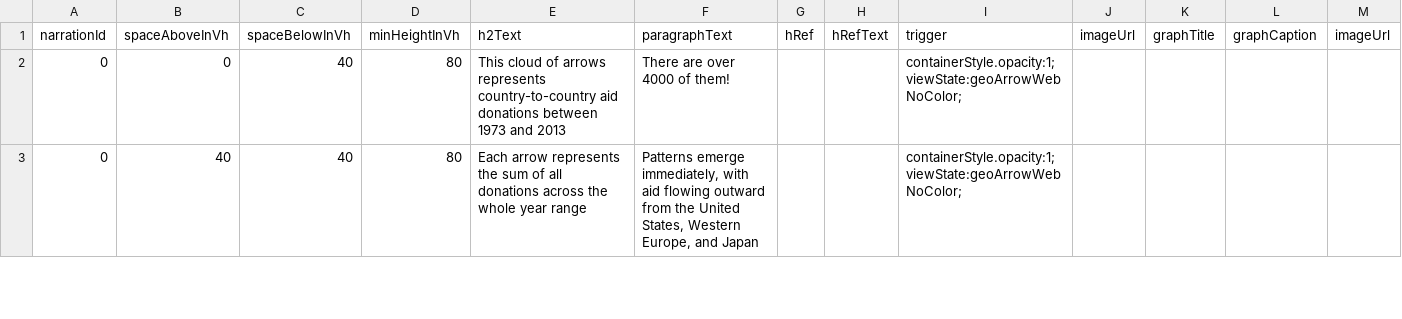
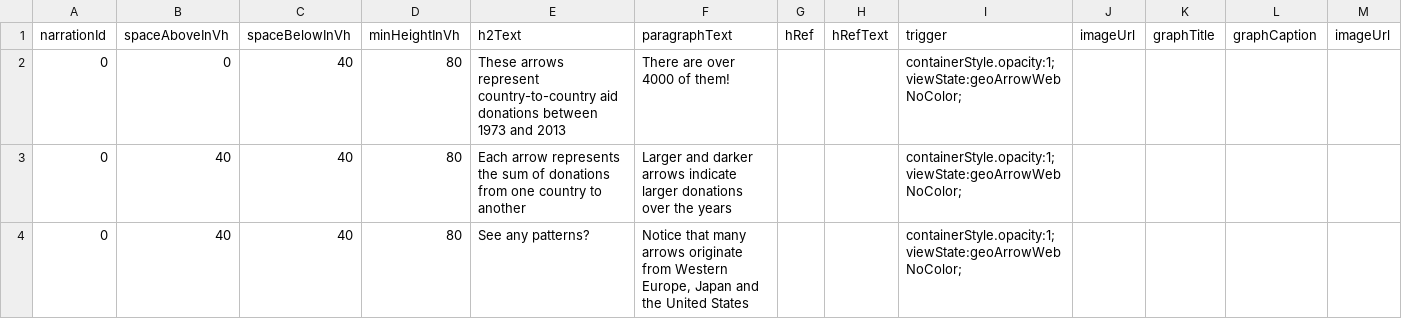
Before and after one commit to Ryshackleton/swd-aid-data, a CSV file: app/containers/arrow_map_section/data/narration.csv, drawn as a sheet; only a part is shown; the diff covers the shown part only.

Commit message:
Convert the full cloud of arrows display to a sequential animation with mediocre performance.

```diff
--- a/app/containers/arrow_map_section/data/narration.csv
+++ b/app/containers/arrow_map_section/data/narration.csv
@@ -1,3 +1,4 @@
 narrationId,spaceAboveInVh,spaceBelowInVh,minHeightInVh,h2Text,paragraphText,hRef,hRefText,trigger,imageUrl,graphTitle,graphCaption,imageUrl
-0,0,40,80,This cloud of arrows represents country-to-country aid donations between 1973 and 2013,There are over 4000 of them!,,,containerStyle.opacity:1;viewState:geoArrowWebNoColor;,,,,
-0,40,40,80,Each arrow represents the sum of all donations across the whole year range,"Patterns emerge immediately, with aid flowing outward from the United States, Western Europe, and Japan",,,containerStyle.opacity:1;viewState:geoArrowWebNoColor;,,,,
+0,0,40,80,These arrows represent country-to-country aid donations between 1973 and 2013,There are over 4000 of them!,,,containerStyle.opacity:1;viewState:geoArrowWebNoColor;,,,,
+0,40,40,80,Each arrow represents the sum of donations from one country to another,Larger and darker arrows indicate larger donations over the years,,,containerStyle.opacity:1;viewState:geoArrowWebNoColor;,,,,
+0,40,40,80,See any patterns?,"Notice that many arrows originate from Western Europe, Japan and the United States",,,containerStyle.opacity:1;viewState:geoArrowWebNoColor;,,,,
```
Also changed, not shown: 2 added rows, 1 removed row and 12 edited cells elsewhere in this file, 3 other files.
